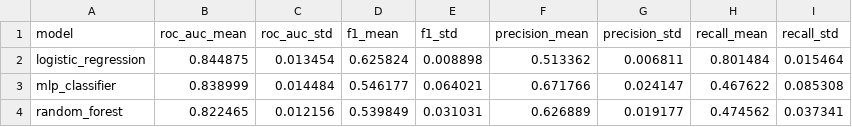
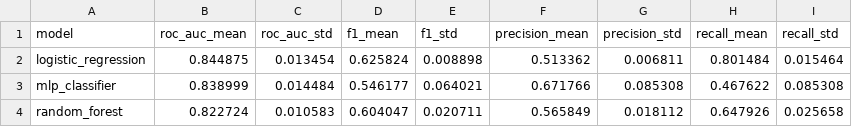
Before and after one commit to carolinamsc/tech-challenge-churn, a CSV file: reports/cross_validation.csv, drawn as a sheet.

Commit message:
fix: align reports with pinned environment

```diff
--- a/reports/cross_validation.csv
+++ b/reports/cross_validation.csv
@@ -2,3 +2,3 @@ model,roc_auc_mean,roc_auc_std,f1_mean,f1_std,precision_mean,precision_std,recal
 logistic_regression,0.844875,0.013454,0.625824,0.008898,0.513362,0.006811,0.801484,0.015464
-mlp_classifier,0.838999,0.014484,0.546177,0.064021,0.671766,0.024147,0.467622,0.085308
-random_forest,0.822465,0.012156,0.539849,0.031031,0.626889,0.019177,0.474562,0.037341
+mlp_classifier,0.838999,0.014484,0.546177,0.064021,0.671766,0.085308,0.467622,0.085308
+random_forest,0.822724,0.010583,0.604047,0.020711,0.565849,0.018112,0.647926,0.025658
```
